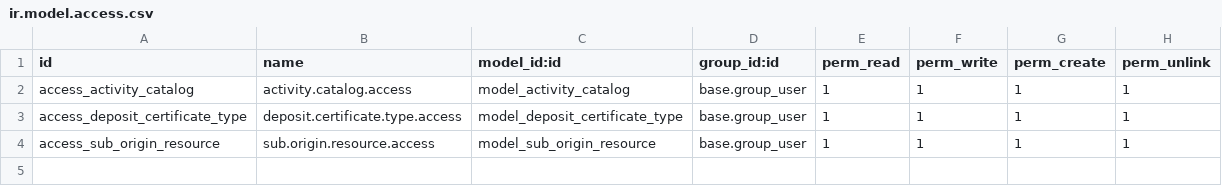
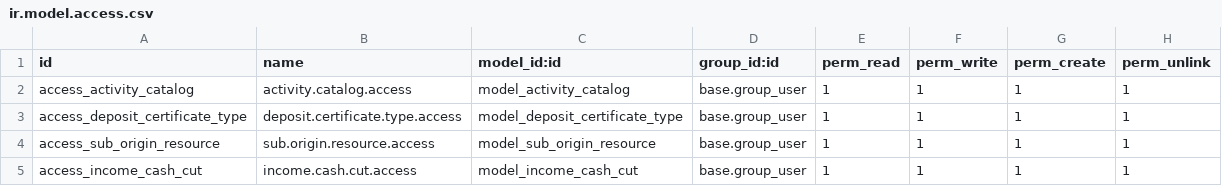
Before and after one commit to Mit-Mut/UNAM-TEST, a CSV file: jt_income/security/ir.model.access.csv, drawn as a sheet.

Commit message:
[ADD]Added new model cash cut and corrected the invoice view field possition and translation of all those fields and added bank deposit PDF report

```diff
--- a/jt_income/security/ir.model.access.csv
+++ b/jt_income/security/ir.model.access.csv
@@ -4 +4,2 @@ access_deposit_certificate_type,deposit.certificate.type.access,model_deposit_ce
 access_sub_origin_resource,sub.origin.resource.access,model_sub_origin_resource,base.group_user,1,1,1,1
+access_income_cash_cut,income.cash.cut.access,model_income_cash_cut,base.group_user,1,1,1,1
```
Also changed, not shown: 10 other files.
